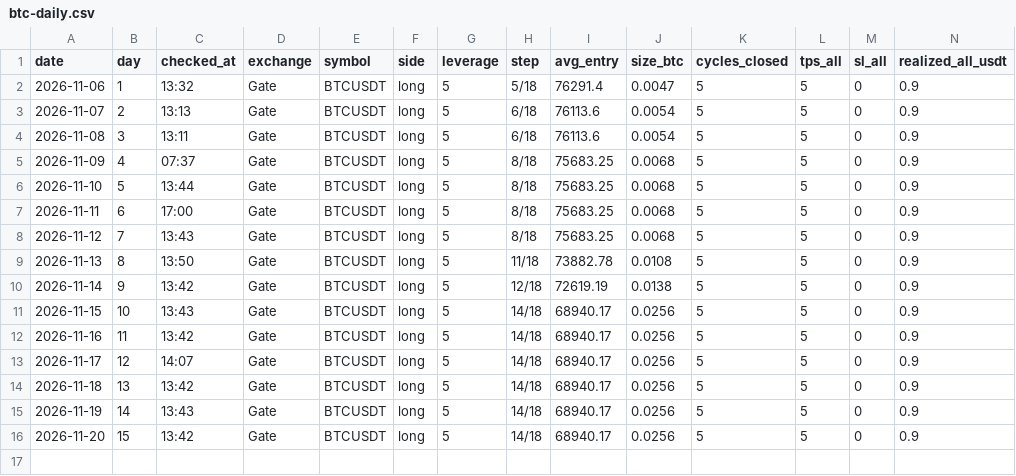
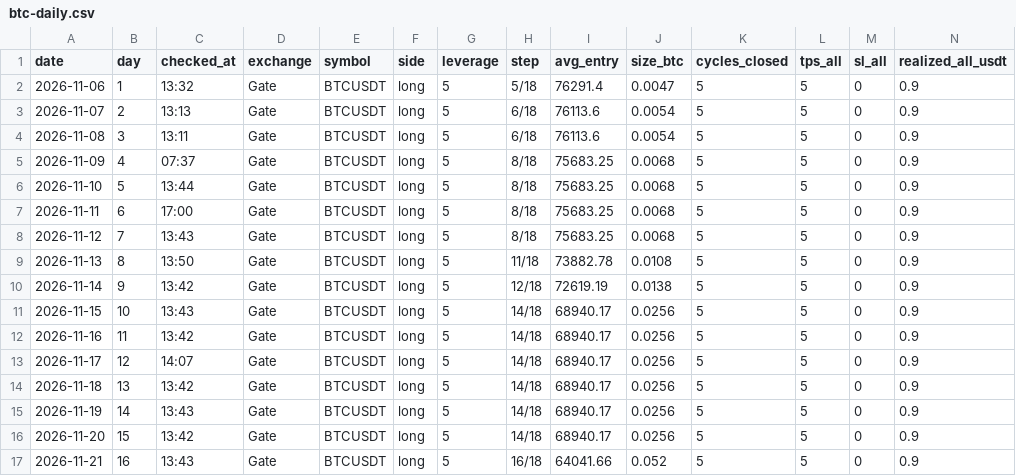
Before and after one commit to BlitzTrading/live-bot-record, a CSV file: data/btc-daily.csv, drawn as a sheet; only a part is shown; rows hold the shown columns only; the diff names each change by its address in the sheet, - before the commit and + after, or states it on an @@ line.

```diff
--- a/data/btc-daily.csv
+++ b/data/btc-daily.csv
+row 17: 2026-11-21 | 16 | 13:43 | Gate | BTCUSDT | long | 5 | 16/18 | 64041.66 | 0.052 | 5 | 5 | 0 | 0.9
```
Also changed, not shown: 1 other file.
